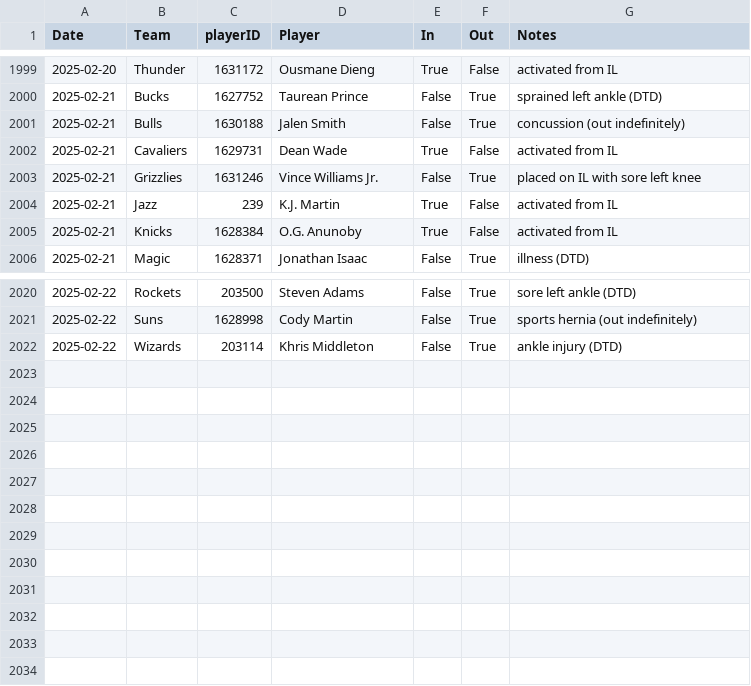
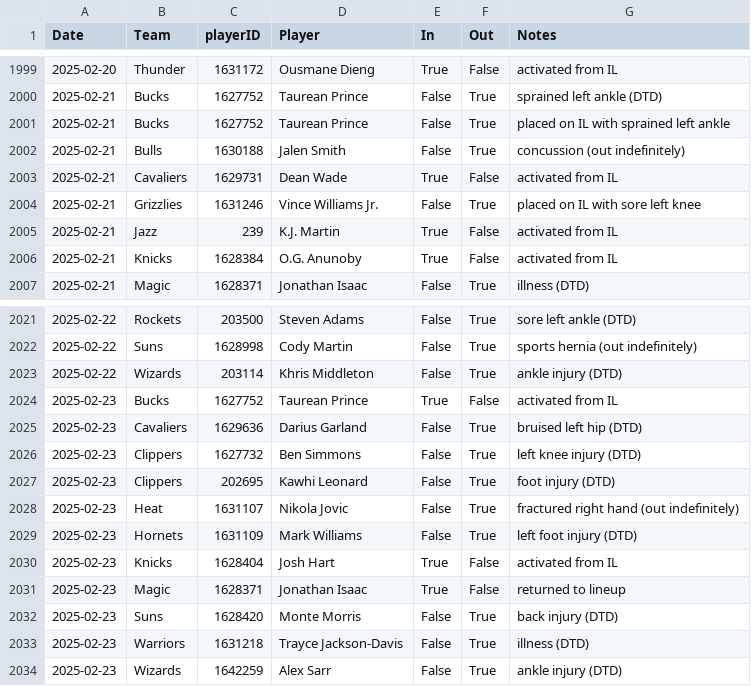
Before and after one commit to sravanpannala/csv, a CSV file: NBA_prosptran_injuries_2024.csv, drawn as a sheet; only a part is shown, gaps mark what is left out; the diff names each change by its address in the sheet, - before the commit and + after, or states it on an @@ line.

Commit message:
update adj rat, injury & SSQM

```diff
--- a/NBA_prosptran_injuries_2024.csv
+++ b/NBA_prosptran_injuries_2024.csv
+row 2001: 2025-02-21 | Bucks | 1627752 | Taurean Prince | False | True | placed on IL with sprained left ankle
+row 2024: 2025-02-23 | Bucks | 1627752 | Taurean Prince | True | False | activated from IL
+row 2025: 2025-02-23 | Cavaliers | 1629636 | Darius Garland | False | True | bruised left hip (DTD)
+row 2026: 2025-02-23 | Clippers | 1627732 | Ben Simmons | False | True | left knee injury (DTD)
+row 2027: 2025-02-23 | Clippers | 202695 | Kawhi Leonard | False | True | foot injury (DTD)
+row 2028: 2025-02-23 | Heat | 1631107 | Nikola Jovic | False | True | fractured right hand (out indefinitely)
+row 2029: 2025-02-23 | Hornets | 1631109 | Mark Williams | False | True | left foot injury (DTD)
+row 2030: 2025-02-23 | Knicks | 1628404 | Josh Hart | True | False | activated from IL
+row 2031: 2025-02-23 | Magic | 1628371 | Jonathan Isaac | True | False | returned to lineup
+row 2032: 2025-02-23 | Suns | 1628420 | Monte Morris | False | True | back injury (DTD)
+row 2033: 2025-02-23 | Warriors | 1631218 | Trayce Jackson-Davis | False | True | illness (DTD)
+row 2034: 2025-02-23 | Wizards | 1642259 | Alex Sarr | False | True | ankle injury (DTD)
```
Also changed, not shown: NBA_Adj_Ratings_2024_2025.csv, NBA_Shot_Quality_2024_2025_V2.csv.
